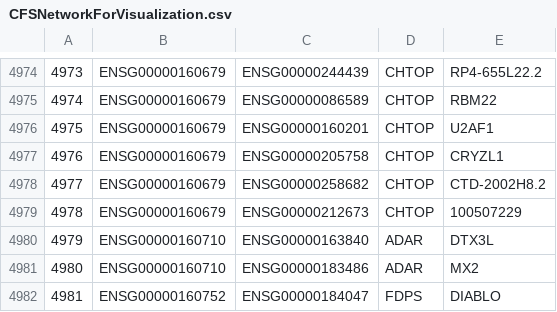
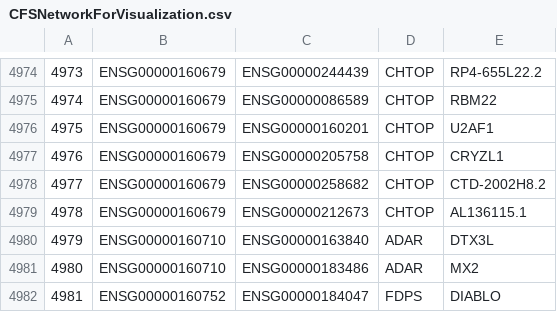
Before and after one commit to GumusLab/CFSViz, a CSV file: Data/CFSNetworkForVisualization.csv, drawn as a sheet; only a part is shown, gaps mark what is left out.

```diff
--- a/Data/CFSNetworkForVisualization.csv
+++ b/Data/CFSNetworkForVisualization.csv
@@ -4978,3 +4978,3 @@
 4977,ENSG00000160679,ENSG00000258682,CHTOP,CTD-2002H8.2
-4978,ENSG00000160679,ENSG00000212673,CHTOP,100507229
+4978,ENSG00000160679,ENSG00000212673,CHTOP,AL136115.1
 4979,ENSG00000160710,ENSG00000163840,ADAR,DTX3L
```
Also changed, not shown: 4 other files.
